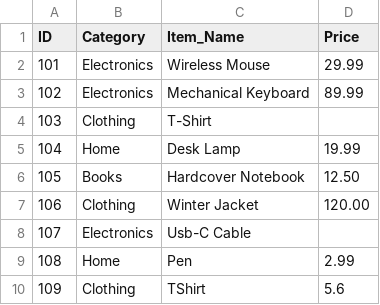
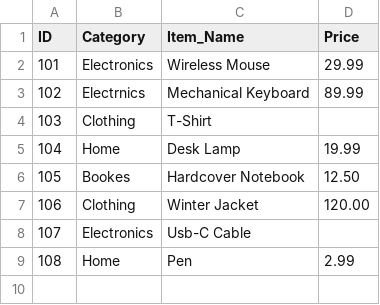
Before and after one commit to AabidhJaufer/data-ci-demo, a CSV file: data/dirty_data_cleaned.csv, drawn as a sheet.

```diff
--- a/data/dirty_data_cleaned.csv
+++ b/data/dirty_data_cleaned.csv
@@ -2,6 +2,6 @@ ID,Category,Item_Name,Price
 101,Electronics,Wireless Mouse,29.99
-102,Electronics,Mechanical Keyboard,89.99
+102,Electrnics,Mechanical Keyboard,89.99
 103,Clothing,T-Shirt,
 104,Home,Desk Lamp,19.99
-105,Books,Hardcover Notebook,12.50
+105,Bookes,Hardcover Notebook,12.50
 106,Clothing,Winter Jacket,120.00
@@ -9,2 +9 @@ ID,Category,Item_Name,Price
 108,Home,Pen,2.99
-109, Clothing, TShirt, 5.6
```
